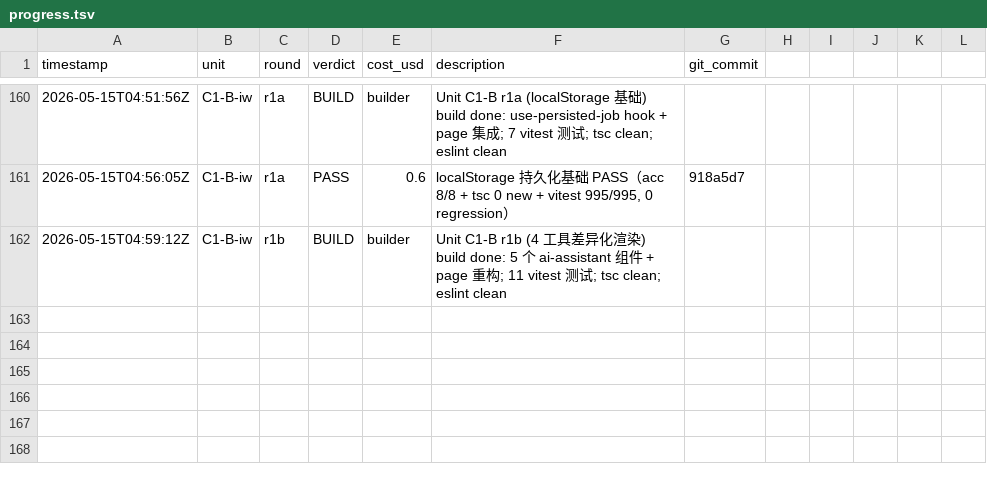
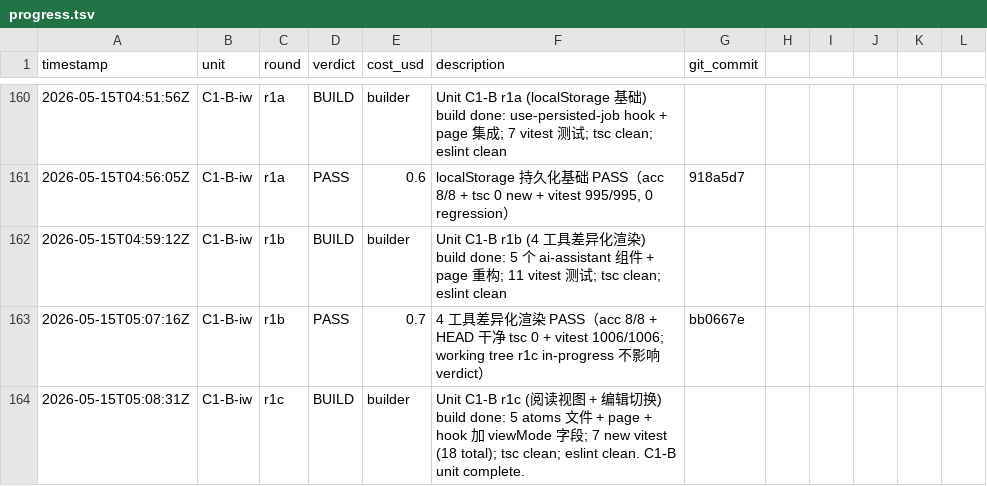
Before and after one commit to AlexAnys/finsim_Mini, a TSV file: .harness/progress.tsv, drawn as a sheet; only a part is shown, gaps mark what is left out; the diff names each change by its address in the sheet, - before the commit and + after, or states it on an @@ line.

```diff
--- a/.harness/progress.tsv
+++ b/.harness/progress.tsv
+row 163: 2026-05-15T05:07:16Z | C1-B-iw | r1b | PASS | 0.7 | 4 工具差异化渲染 PASS（acc 8/8 + HEAD 干净 tsc 0 + vitest 1006/1006; working tree r1c in-progress 不影响 verdict） | bb0667e
+row 164: 2026-05-15T05:08:31Z | C1-B-iw | r1c | BUILD | builder | Unit C1-B r1c (阅读视图 + 编辑切换) build done: 5 atoms 文件 + page + hook 加 viewMode 字段; 7 new vitest (18 total); tsc clean; eslint clean. C1-B unit complete.
```
Also changed, not shown: 10 other files.
